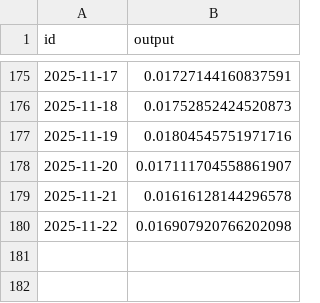
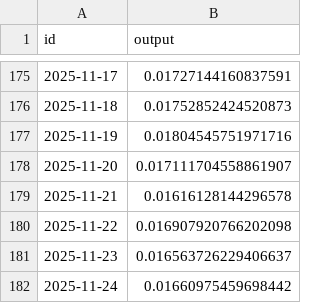
Before and after one commit to sablier-labs/indexers, a TSV file: envio/analytics/.envio/cache/SOPH_USD.tsv, drawn as a sheet; only a part is shown, gaps mark what is left out; the diff names each change by its address in the sheet, - before the commit and + after, or states it on an @@ line.

```diff
--- a/envio/analytics/.envio/cache/SOPH_USD.tsv
+++ b/envio/analytics/.envio/cache/SOPH_USD.tsv
+row 181: 2025-11-23 | 0.016563726229406637
+row 182: 2025-11-24 | 0.01660975459698442
```
Also changed, not shown: envio/analytics/.envio/cache/BERA_USD.tsv, envio/analytics/.envio/cache/ETH_USD.tsv, 2 other files.
